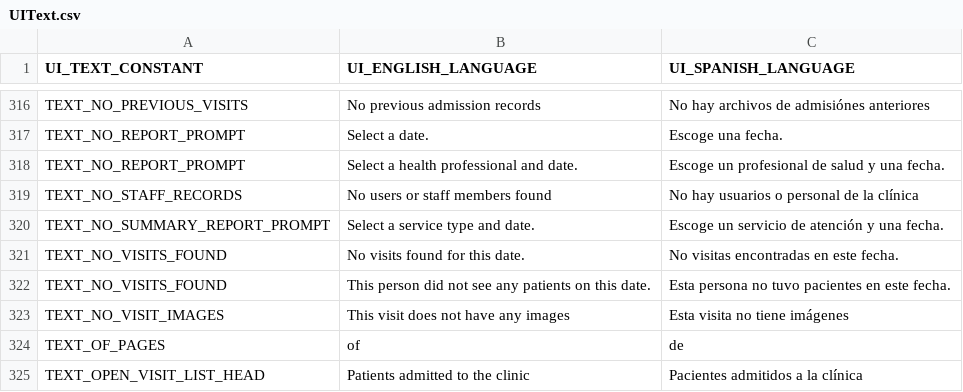
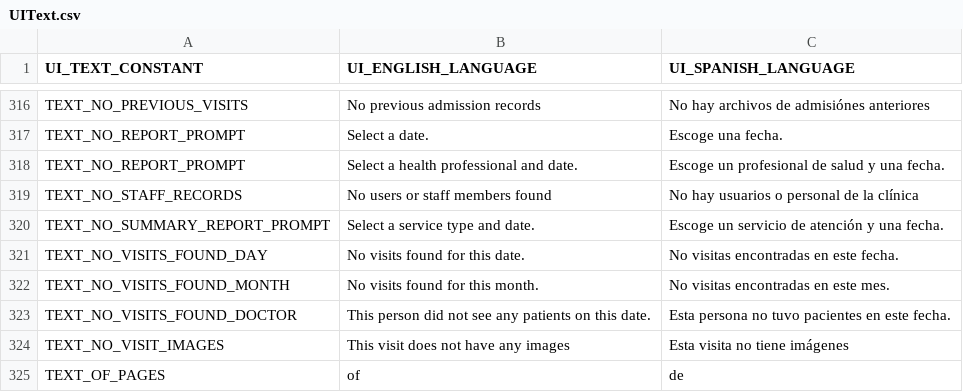
Before and after one commit to docsbydesign/piClinic, a CSV file: uitext/UIText.csv, drawn as a sheet; only a part is shown, gaps mark what is left out; the shorter side is filled out with more unchanged rows.

Commit message:
Added Monthly payment log report

```diff
--- a/uitext/UIText.csv
+++ b/uitext/UIText.csv
@@ -320,4 +320,5 @@ TEXT_NO_STAFF_RECORDS,No users or staff members found,No hay usuarios o personal
 TEXT_NO_SUMMARY_REPORT_PROMPT,Select a service type and date.,Escoge un servicio de atención y una fecha.
-TEXT_NO_VISITS_FOUND,No visits found for this date.,No visitas encontradas en este fecha.
-TEXT_NO_VISITS_FOUND,This person did not see any patients on this date.,Esta persona no tuvo pacientes en este fecha.
+TEXT_NO_VISITS_FOUND_DAY,No visits found for this date.,No visitas encontradas en este fecha.
+TEXT_NO_VISITS_FOUND_MONTH,No visits found for this month.,No visitas encontradas en este mes.
+TEXT_NO_VISITS_FOUND_DOCTOR,This person did not see any patients on this date.,Esta persona no tuvo pacientes en este fecha.
 TEXT_NO_VISIT_IMAGES,This visit does not have any images,Esta visita no tiene imágenes
```
Also changed, not shown: 5 other files.
